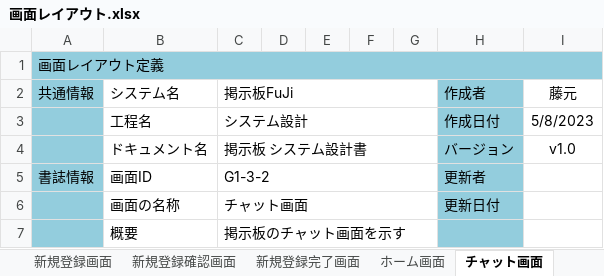
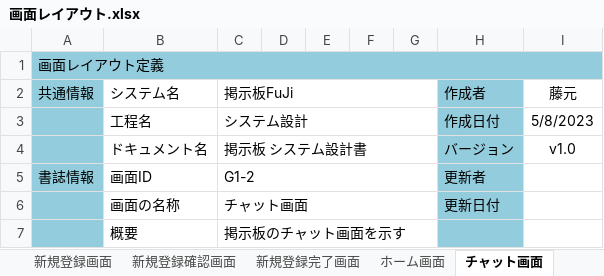
Before and after one commit to fujimondesu/2023Dev3Early, an Excel workbook: 02_画面設計書・モックアップ/画面レイアウト.xlsx, sheet チャット画面, drawn as a sheet; only a part is shown; values as stored, in another font and other column widths than the file's, no borders; charts and pictures not drawn; the diff names each change by its address in the sheet, - before the commit and + after, or states it on an @@ line.

```diff
--- a/02_画面設計書・モックアップ/画面レイアウト.xlsx (sheet チャット画面)
+++ b/02_画面設計書・モックアップ/画面レイアウト.xlsx (sheet チャット画面)
-C5 (掲示板FuJi): G1-3-2
+C5 (掲示板FuJi): G1-2
```
Also changed, not shown: sheet 新規話題作成画面, sheet ホーム画面, sheet ユーザー情報画面, sheet 新規登録確認画面, sheet 新規登録画面, sheet ログイン画面, 1 more sheet, charts or pictures.
